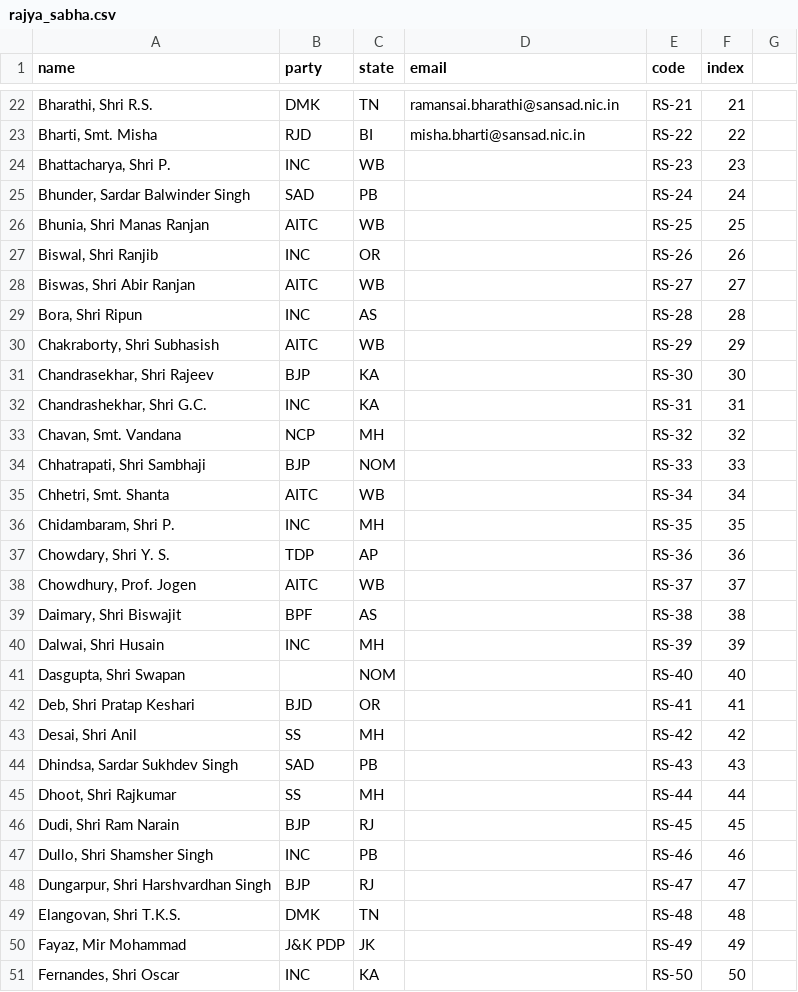
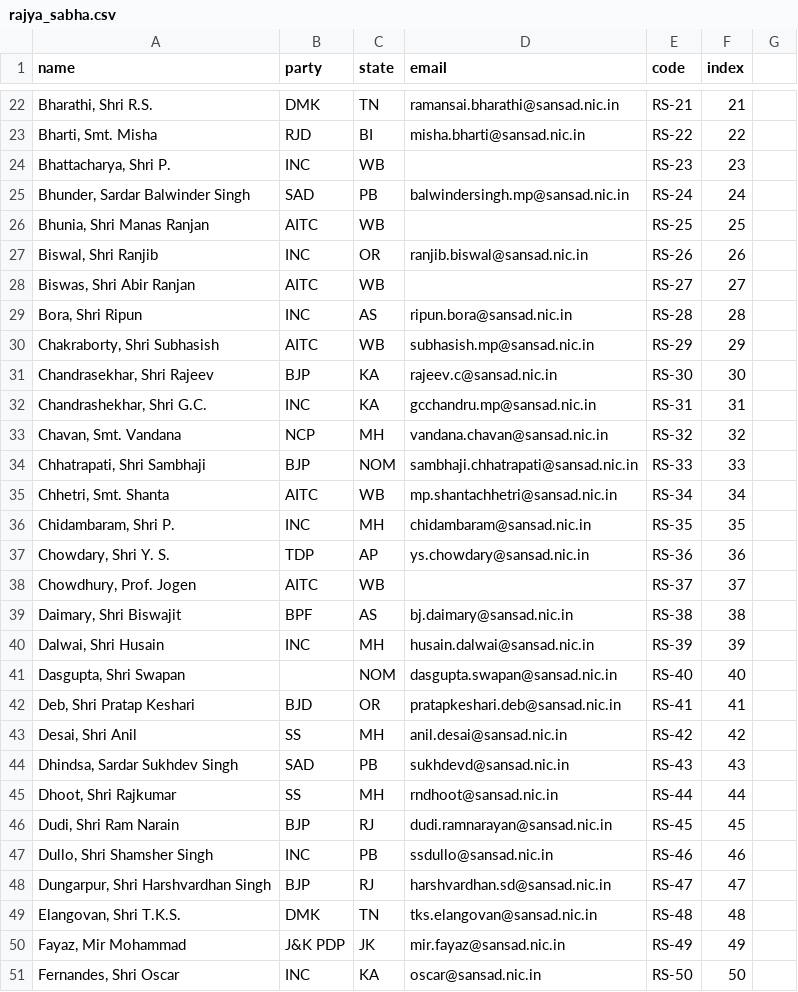
Before and after one commit to speakforme/frontend, a CSV file: _data/rajya_sabha.csv, drawn as a sheet; only a part is shown, gaps mark what is left out; the diff covers the shown part only.

```diff
--- a/_data/rajya_sabha.csv
+++ b/_data/rajya_sabha.csv
@@ -25 +25 @@ name,party,state,email,code,index
-"Bhunder, Sardar Balwinder Singh",SAD,PB,,RS-24,24
+"Bhunder, Sardar Balwinder Singh",SAD,PB,balwindersingh.mp@sansad.nic.in,RS-24,24,
@@ -27 +27 @@ name,party,state,email,code,index
-"Biswal, Shri Ranjib",INC,OR,,RS-26,26
+"Biswal, Shri Ranjib",INC,OR,ranjib.biswal@sansad.nic.in,RS-26,26,
@@ -29,9 +29,9 @@ name,party,state,email,code,index
-"Bora, Shri Ripun",INC,AS,,RS-28,28
-"Chakraborty, Shri Subhasish",AITC,WB,,RS-29,29
-"Chandrasekhar, Shri Rajeev",BJP,KA,,RS-30,30
-"Chandrashekhar, Shri G.C.",INC,KA,,RS-31,31
-"Chavan, Smt. Vandana",NCP,MH,,RS-32,32
-"Chhatrapati, Shri Sambhaji",BJP,NOM,,RS-33,33
-"Chhetri, Smt. Shanta",AITC,WB,,RS-34,34
-"Chidambaram, Shri P.",INC,MH,,RS-35,35
-"Chowdary, Shri Y. S.",TDP,AP,,RS-36,36
+"Bora, Shri Ripun",INC,AS,ripun.bora@sansad.nic.in,RS-28,28,
+"Chakraborty, Shri Subhasish",AITC,WB,subhasish.mp@sansad.nic.in,RS-29,29,
+"Chandrasekhar, Shri Rajeev",BJP,KA,rajeev.c@sansad.nic.in,RS-30,30,
+"Chandrashekhar, Shri G.C.",INC,KA,gcchandru.mp@sansad.nic.in,RS-31,31,
+"Chavan, Smt. Vandana",NCP,MH,vandana.chavan@sansad.nic.in,RS-32,32,
+"Chhatrapati, Shri Sambhaji",BJP,NOM,sambhaji.chhatrapati@sansad.nic.in,RS-33,33,
+"Chhetri, Smt. Shanta",AITC,WB,mp.shantachhetri@sansad.nic.in,RS-34,34,
+"Chidambaram, Shri P.",INC,MH,chidambaram@sansad.nic.in,RS-35,35,
+"Chowdary, Shri Y. S.",TDP,AP,ys.chowdary@sansad.nic.in,RS-36,36,
@@ -39,13 +39,13 @@ name,party,state,email,code,index
-"Daimary, Shri Biswajit",BPF,AS,,RS-38,38
-"Dalwai, Shri Husain",INC,MH,,RS-39,39
-"Dasgupta, Shri Swapan",,NOM,,RS-40,40
-"Deb, Shri Pratap Keshari",BJD,OR,,RS-41,41
-"Desai, Shri Anil",SS,MH,,RS-42,42
-"Dhindsa, Sardar Sukhdev Singh",SAD,PB,,RS-43,43
-"Dhoot, Shri Rajkumar",SS,MH,,RS-44,44
-"Dudi, Shri Ram Narain",BJP,RJ,,RS-45,45
-"Dullo, Shri Shamsher Singh",INC,PB,,RS-46,46
-"Dungarpur, Shri Harshvardhan Singh",BJP,RJ,,RS-47,47
-"Elangovan, Shri T.K.S.",DMK,TN,,RS-48,48
-"Fayaz, Mir Mohammad",J&K PDP,JK,,RS-49,49
-"Fernandes, Shri Oscar",INC,KA,,RS-50,50
+"Daimary, Shri Biswajit",BPF,AS,bj.daimary@sansad.nic.in,RS-38,38,
+"Dalwai, Shri Husain",INC,MH,husain.dalwai@sansad.nic.in,RS-39,39,
+"Dasgupta, Shri Swapan",,NOM,dasgupta.swapan@sansad.nic.in,RS-40,40,
+"Deb, Shri Pratap Keshari",BJD,OR,pratapkeshari.deb@sansad.nic.in,RS-41,41,
+"Desai, Shri Anil",SS,MH,anil.desai@sansad.nic.in,RS-42,42,
+"Dhindsa, Sardar Sukhdev Singh",SAD,PB,sukhdevd@sansad.nic.in,RS-43,43,
+"Dhoot, Shri Rajkumar",SS,MH,rndhoot@sansad.nic.in,RS-44,44,
+"Dudi, Shri Ram Narain",BJP,RJ,dudi.ramnarayan@sansad.nic.in,RS-45,45,
+"Dullo, Shri Shamsher Singh",INC,PB,ssdullo@sansad.nic.in,RS-46,46,
+"Dungarpur, Shri Harshvardhan Singh",BJP,RJ,harshvardhan.sd@sansad.nic.in,RS-47,47,
+"Elangovan, Shri T.K.S.",DMK,TN,tks.elangovan@sansad.nic.in,RS-48,48,
+"Fayaz, Mir Mohammad",J&K PDP,JK,mir.fayaz@sansad.nic.in,RS-49,49,
+"Fernandes, Shri Oscar",INC,KA,oscar@sansad.nic.in,RS-50,50,
```
Also changed, not shown: 168 edited cells elsewhere in this file.
